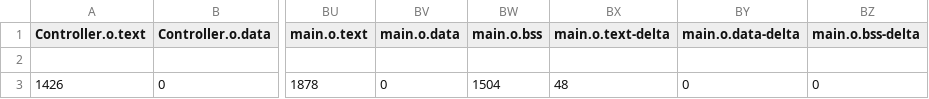
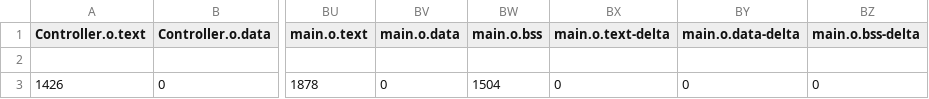
Before and after one commit to nwalser/systems-engineering-rome2, a CSV file: pra_01_mbed-os-example-blinky/BUILD/NUCLEO_F767ZI/ARMC6/pra_01_mbed-os-example-blinky_map.csv, drawn as a sheet; only a part is shown, gaps mark what is left out; the diff names each change by its address in the sheet, - before the commit and + after, or states it on an @@ line.

```diff
--- a/pra_01_mbed-os-example-blinky/BUILD/NUCLEO_F767ZI/ARMC6/pra_01_mbed-os-example-blinky_map.csv
+++ b/pra_01_mbed-os-example-blinky/BUILD/NUCLEO_F767ZI/ARMC6/pra_01_mbed-os-example-blinky_map.csv
-BX3 (main.o.text-delta): 48
+BX3 (main.o.text-delta): 0
```
Also changed, not shown: 46 other files.
